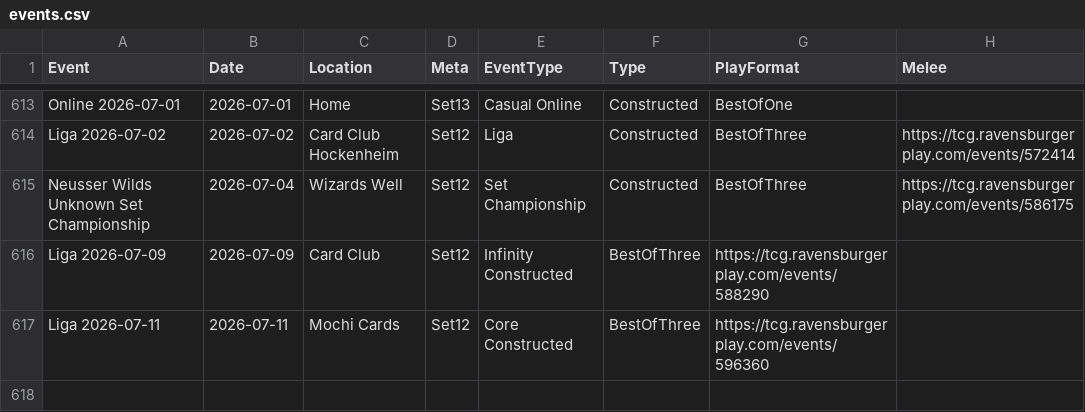
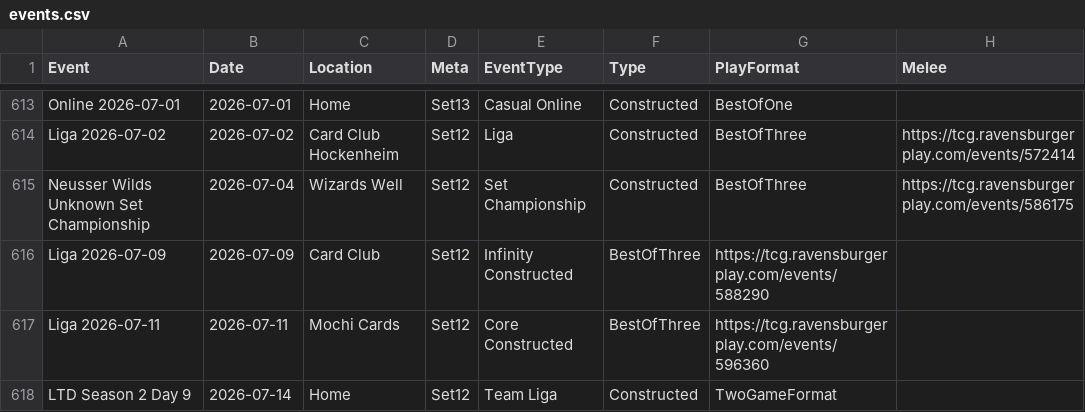
Before and after one commit to shinobi64/lorcana, a CSV file: results/events.csv, drawn as a sheet; only a part is shown, gaps mark what is left out.

```diff
--- a/results/events.csv
+++ b/results/events.csv
@@ -617 +617,2 @@ Liga 2026-07-09,2026-07-09,Card Club,Set12,Infinity Constructed,BestOfThree,http
 Liga 2026-07-11,2026-07-11,Mochi Cards,Set12,Core Constructed,BestOfThree,https://tcg.ravensburgerplay.com/events/596360
+LTD Season 2 Day 9,2026-07-14,Home,Set12,Team Liga,Constructed,TwoGameFormat,
```
Also changed, not shown: results/results.csv, 1 other file.
